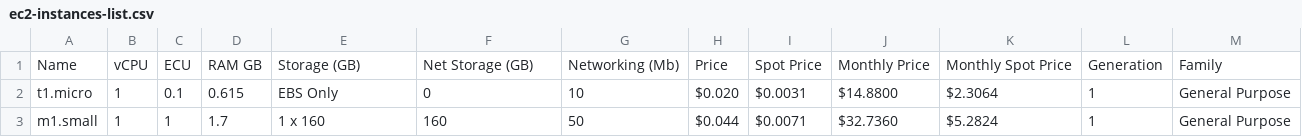
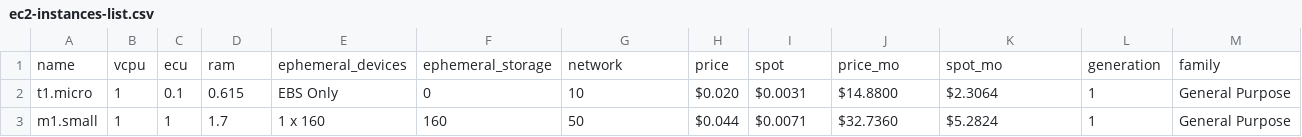
Before and after one commit to kvz/ec2-instances-list, a CSV file: ec2-instances-list.csv, drawn as a sheet; only a part is shown; removed rows and columns are numbered as before the commit, all else as after; the diff names each change by its address in the sheet, - before the commit and + after, or states it on an @@ line.

```diff
--- a/ec2-instances-list.csv
+++ b/ec2-instances-list.csv
-row 1: Name | vCPU | ECU | RAM GB | Storage (GB) | Net Storage (GB) | Networking (Mb) | Price | Spot Price | Monthly Price | Monthly Spot Price | Generation | Family
+row 1: name | vcpu | ecu | ram | ephemeral_devices | ephemeral_storage | network | price | spot | price_mo | spot_mo | generation | family
```
Also changed, not shown: 3 other files.
